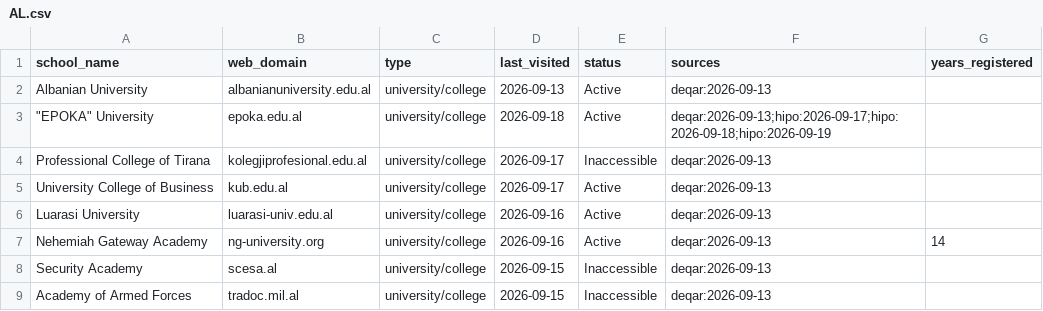
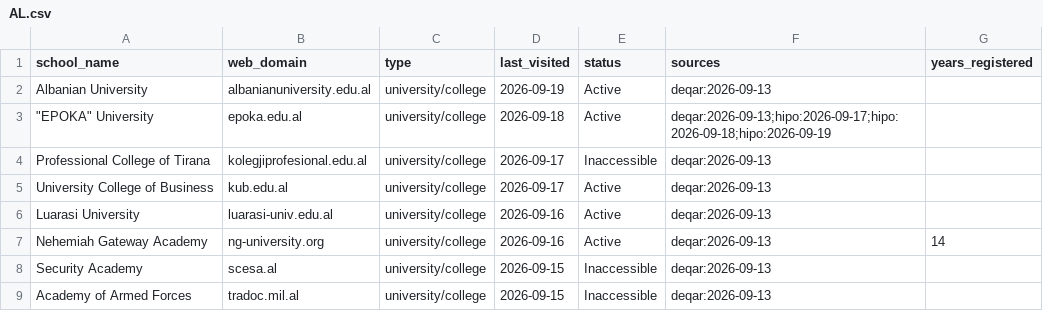
Before and after one commit to yifeiwu/edu-list, a CSV file: data/countries/AL.csv, drawn as a sheet; only a part is shown.

```diff
--- a/data/countries/AL.csv
+++ b/data/countries/AL.csv
@@ -1,3 +1,3 @@
 school_name,web_domain,type,last_visited,status,sources,years_registered
-Albanian University,albanianuniversity.edu.al,university/college,2026-09-13,Active,deqar:2026-09-13,
+Albanian University,albanianuniversity.edu.al,university/college,2026-09-19,Active,deqar:2026-09-13,
 """EPOKA"" University",epoka.edu.al,university/college,2026-09-18,Active,deqar:2026-09-13;hipo:2026-09-17;hipo:2026-09-18;hipo:2026-09-19,
```
Also changed, not shown: data/countries/AU.csv, data/countries/DE.csv, 7 other files.
